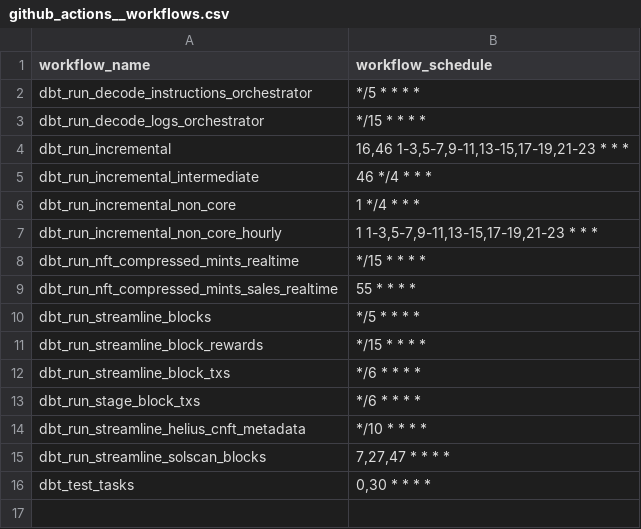
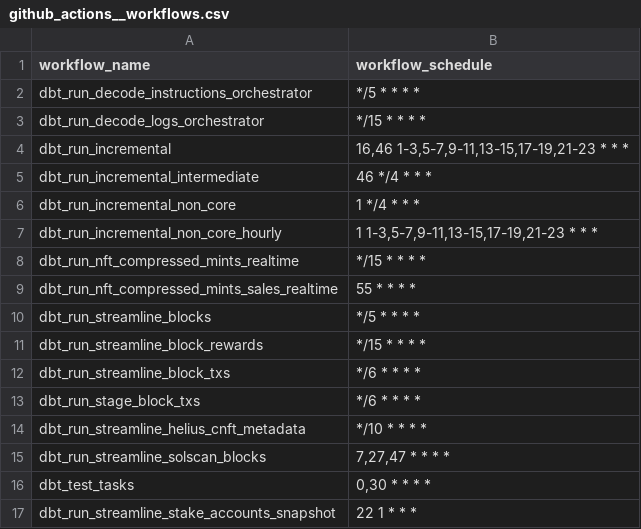
Before and after one commit to FlipsideCrypto/solana-models, a CSV file: data/github_actions__workflows.csv, drawn as a sheet.

Commit message:
move stake accts snapshot to gha workflow file

```diff
--- a/data/github_actions__workflows.csv
+++ b/data/github_actions__workflows.csv
@@ -16 +16,2 @@ dbt_run_streamline_solscan_blocks,"7,27,47 * * * *"
 dbt_test_tasks,"0,30 * * * *"
+dbt_run_streamline_stake_accounts_snapshot,"22 1 * * *"
```
Also changed, not shown: 1 other file.
